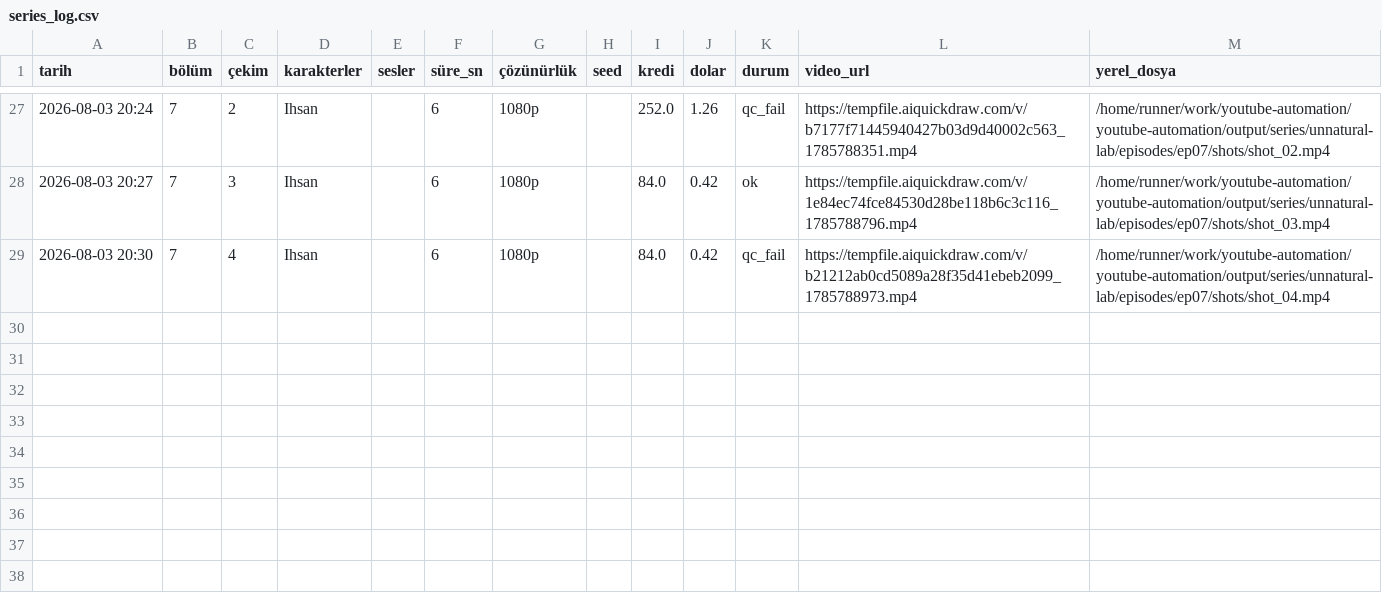
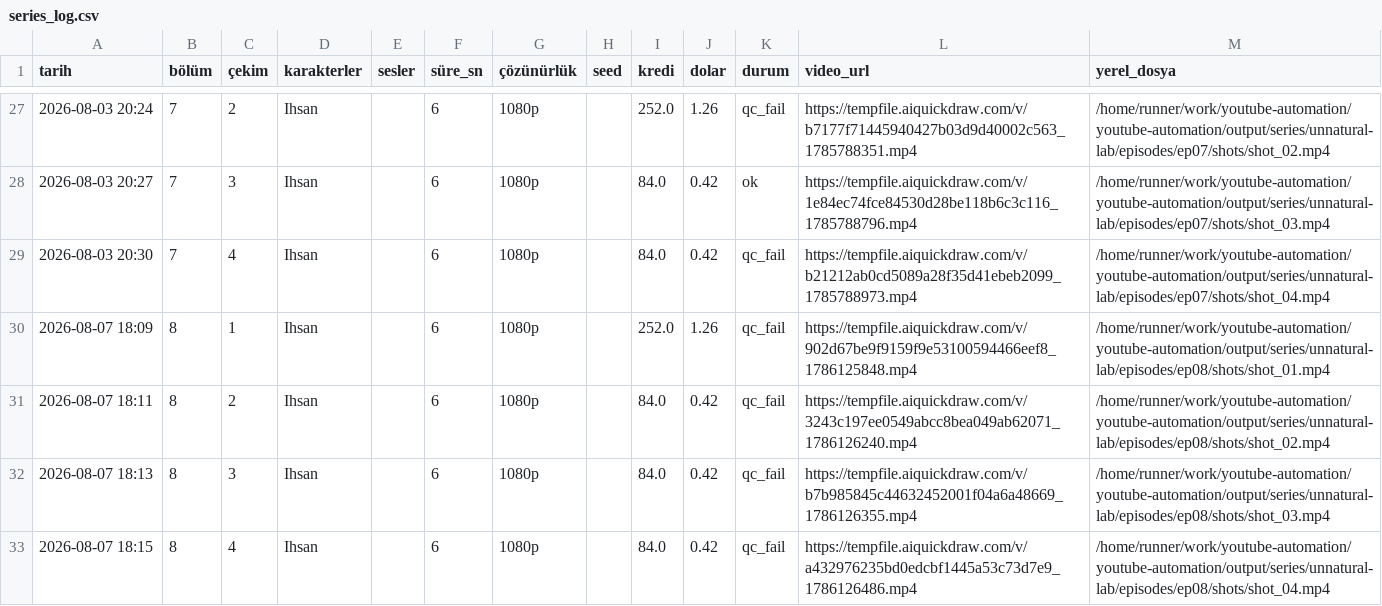
Before and after one commit to Wolkchen00/youtube-automation, a CSV file: sentinal_ihsan/unnatural-lab/series_log.csv, drawn as a sheet; only a part is shown, gaps mark what is left out; the diff names each change by its address in the sheet, - before the commit and + after, or states it on an @@ line.

```diff
--- a/sentinal_ihsan/unnatural-lab/series_log.csv
+++ b/sentinal_ihsan/unnatural-lab/series_log.csv
+row 30: 2026-08-07 18:09 | 8 | 1 | Ihsan |  | 6 | 1080p |  | 252.0 | 1.26 | qc_fail | https://tempfile.aiquickdraw.com/v/902d67be9f9159f9e53100594466eef8_1786125848.mp4 | /home/runner/work/youtube-automation/youtube-automation/output/series/unnatural-lab/episodes/ep08/shots/shot_01.mp4
+row 31: 2026-08-07 18:11 | 8 | 2 | Ihsan |  | 6 | 1080p |  | 84.0 | 0.42 | qc_fail | https://tempfile.aiquickdraw.com/v/3243c197ee0549abcc8bea049ab62071_1786126240.mp4 | /home/runner/work/youtube-automation/youtube-automation/output/series/unnatural-lab/episodes/ep08/shots/shot_02.mp4
+row 32: 2026-08-07 18:13 | 8 | 3 | Ihsan |  | 6 | 1080p |  | 84.0 | 0.42 | qc_fail | https://tempfile.aiquickdraw.com/v/b7b985845c44632452001f04a6a48669_1786126355.mp4 | /home/runner/work/youtube-automation/youtube-automation/output/series/unnatural-lab/episodes/ep08/shots/shot_03.mp4
+row 33: 2026-08-07 18:15 | 8 | 4 | Ihsan |  | 6 | 1080p |  | 84.0 | 0.42 | qc_fail | https://tempfile.aiquickdraw.com/v/a432976235bd0edcbf1445a53c73d7e9_1786126486.mp4 | /home/runner/work/youtube-automation/youtube-automation/output/series/unnatural-lab/episodes/ep08/shots/shot_04.mp4
```
Also changed, not shown: 3 other files.
